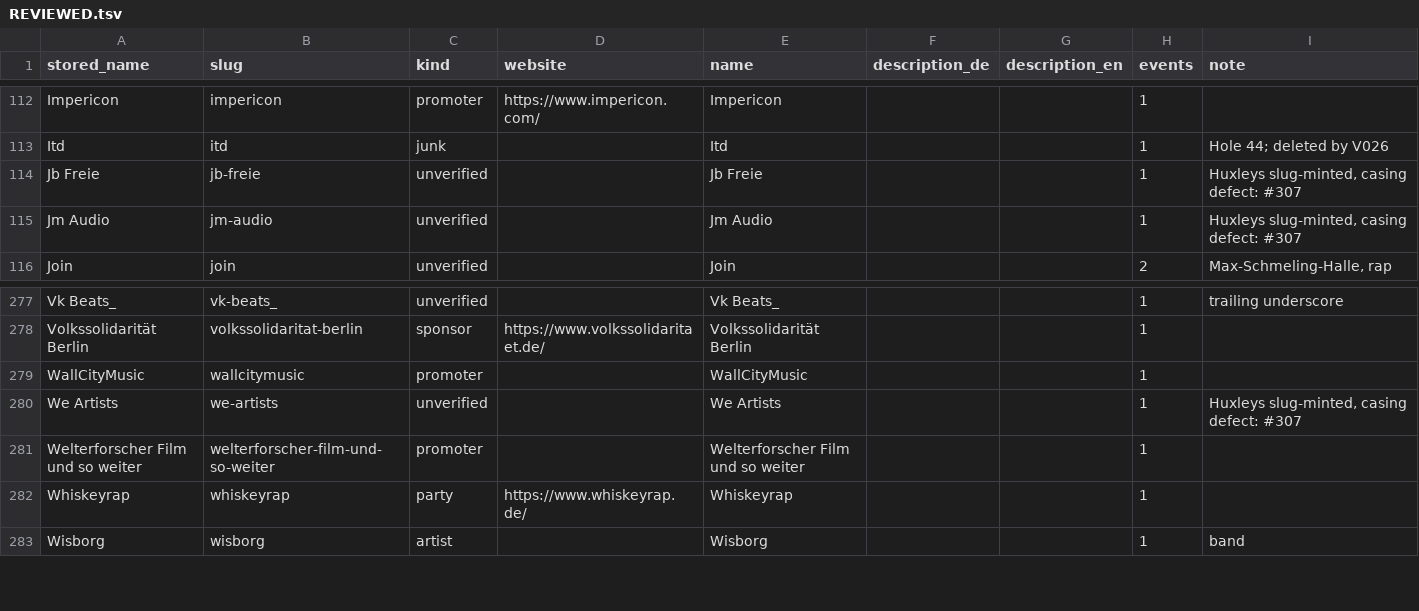
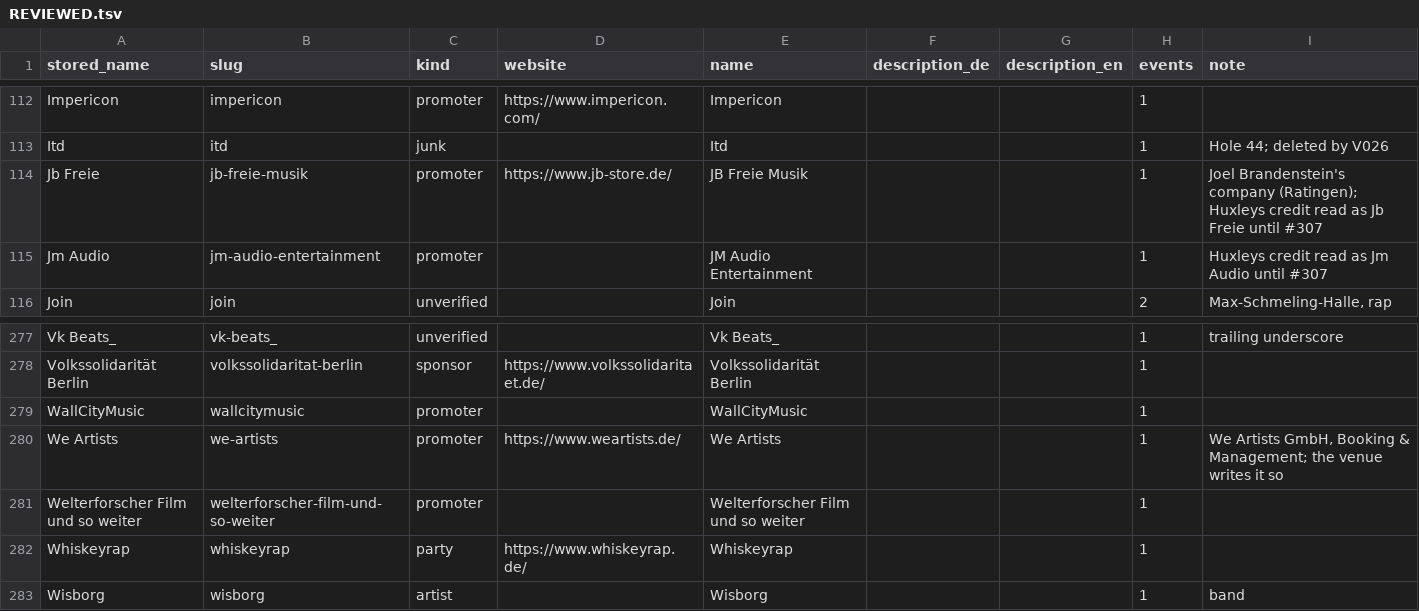
Before and after one commit to enorm-labs/event-checker, a TSV file: docs/promoters/REVIEWED.tsv, drawn as a sheet; only a part is shown, gaps mark what is left out.

```diff
--- a/docs/promoters/REVIEWED.tsv
+++ b/docs/promoters/REVIEWED.tsv
@@ -113,4 +113,4 @@ Impericon	impericon	promoter	https://www.impericon.com/	Impericon			1
 Itd	itd	junk		Itd			1	Hole 44; deleted by V026
-Jb Freie	jb-freie	unverified		Jb Freie			1	Huxleys slug-minted, casing defect: #307
-Jm Audio	jm-audio	unverified		Jm Audio			1	Huxleys slug-minted, casing defect: #307
+Jb Freie	jb-freie-musik	promoter	https://www.jb-store.de/	JB Freie Musik			1	Joel Brandenstein's company (Ratingen); Huxleys credit read as Jb Freie until #307
+Jm Audio	jm-audio-entertainment	promoter		JM Audio Entertainment			1	Huxleys credit read as Jm Audio until #307
 Join	join	unverified		Join			2	Max-Schmeling-Halle, rap
@@ -279,3 +279,3 @@ Volkssolidarität Berlin	volkssolidaritat-berlin	sponsor	https://www.volkssolida
 WallCityMusic	wallcitymusic	promoter		WallCityMusic			1	
-We Artists	we-artists	unverified		We Artists			1	Huxleys slug-minted, casing defect: #307
+We Artists	we-artists	promoter	https://www.weartists.de/	We Artists			1	We Artists GmbH, Booking & Management; the venue writes it so
 Welterforscher Film und so weiter	welterforscher-film-und-so-weiter	promoter		Welterforscher Film und so weiter			1	
```
Also changed, not shown: 4 other files.
